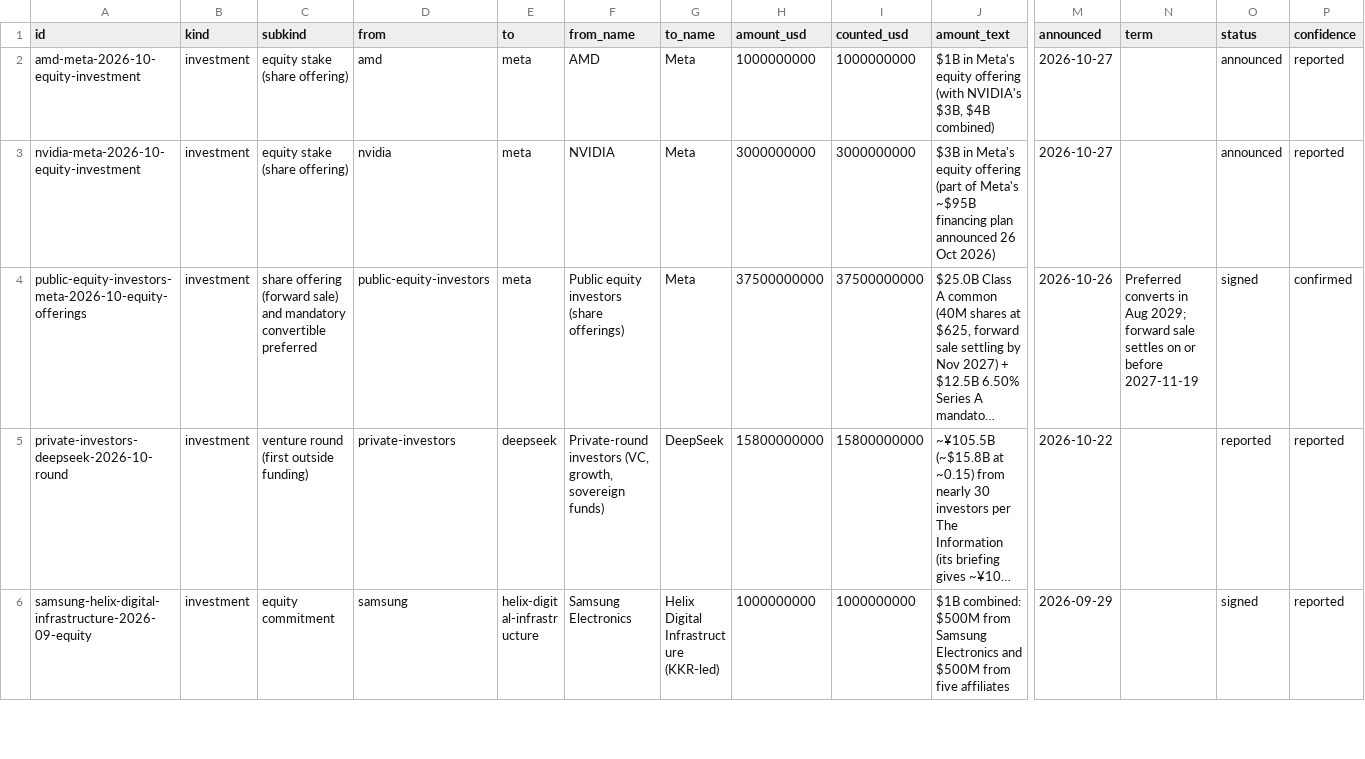
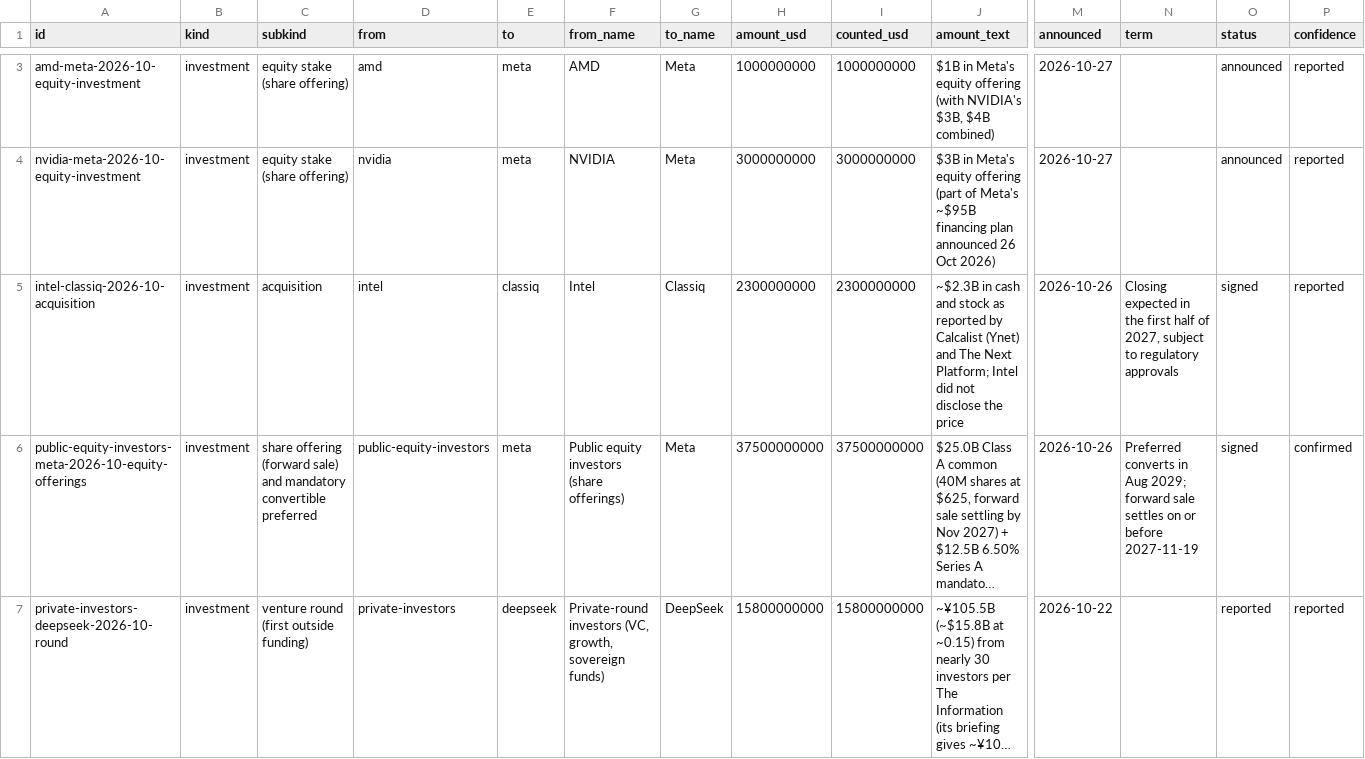
Before and after one commit to heyneww/GL-AI-live, a CSV file: data/v1/edges-investment.csv, drawn as a sheet; only a part is shown, gaps mark what is left out; the shorter side is filled out with more unchanged rows; long unchanged cells end in …; rows hold the shown columns only; the diff covers the shown part only; the diff names each change by its address in the sheet, - before the commit and + after, or states it on an @@ line.

```diff
--- a/data/v1/edges-investment.csv
+++ b/data/v1/edges-investment.csv
+row 5: intel-classiq-2026-10-acquisition | investment | acquisition | intel | classiq | Intel | Classiq | 2300000000 | 2300000000 | ~$2.3B in cash and stock as reported by Calcalist (Ynet) and The Next Platform; Intel did not disclose the price | 2026-10-26 | Closing expected in the first half of 2027, subject to regulatory approvals | signed | reported
```
Also changed, not shown: 2 added rows and 8 edited cells elsewhere in this file, data/v1/edges-debt.csv, data/v1/edges-lease.csv, 11 other files.
